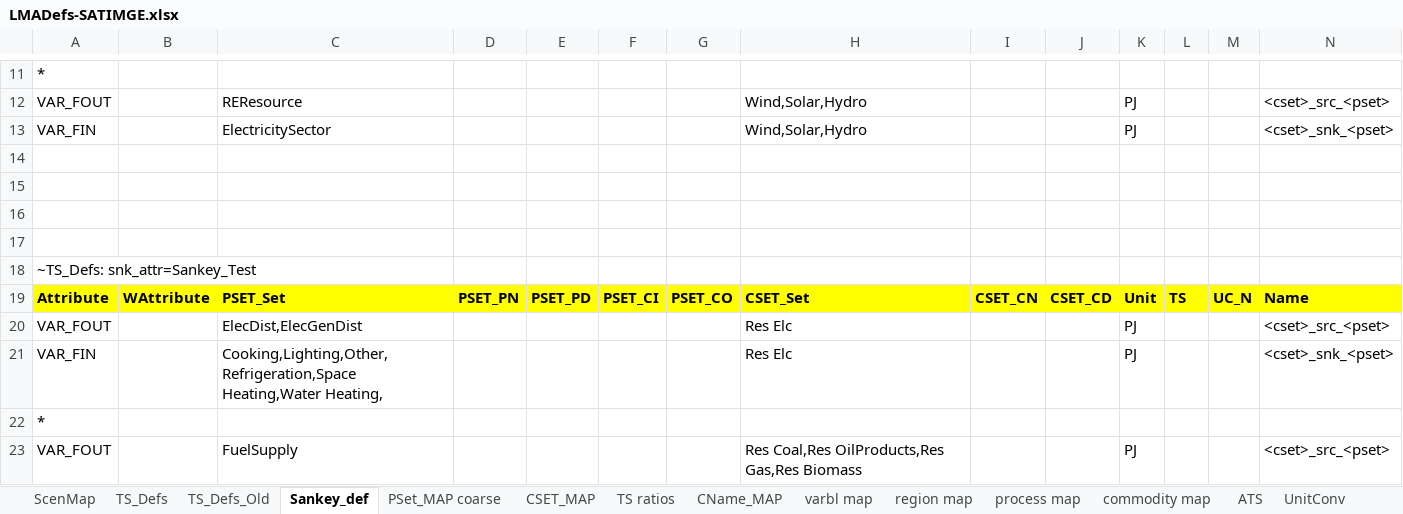
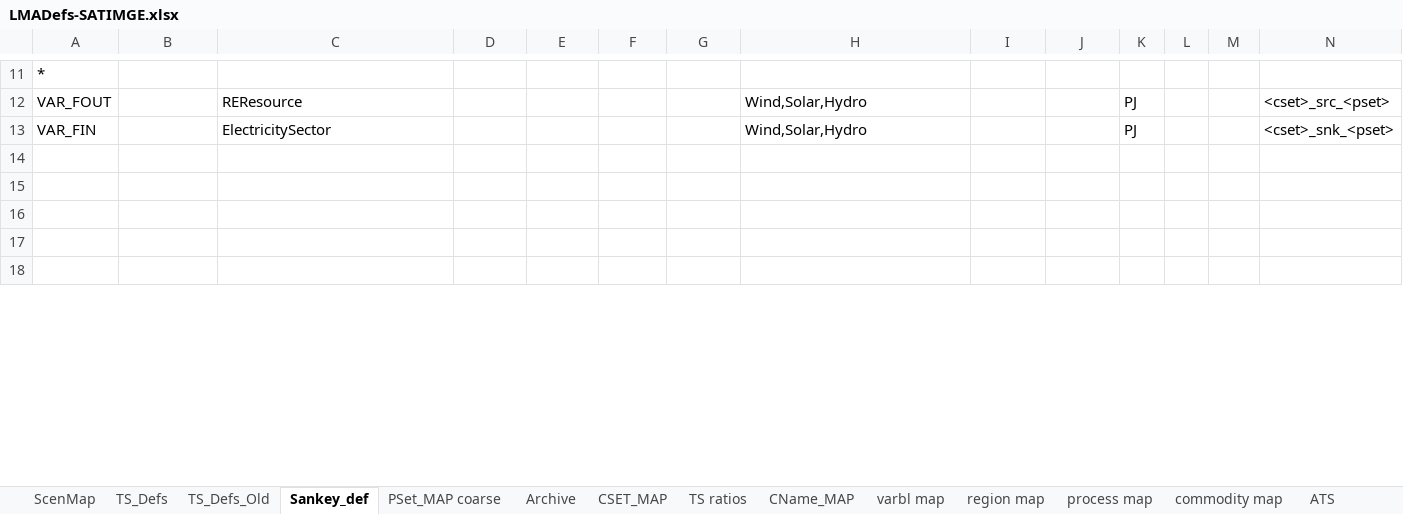
Before and after one commit to brunomerven/SATIMGE_Veda, an Excel workbook: LMADefs-SATIMGE.xlsx, sheet Sankey_def, drawn as a sheet; only a part is shown, gaps mark what is left out; the shorter side is filled out with more unchanged rows; values as stored, in another font and other column widths than the file's, no borders; rows hold the shown columns only; the diff covers the shown part only; the diff names each change by its address in the sheet, - before the commit and + after, or states it on an @@ line.

Commit message:
TraSimple SankeyTest

```diff
--- a/LMADefs-SATIMGE.xlsx (sheet Sankey_def)
+++ b/LMADefs-SATIMGE.xlsx (sheet Sankey_def)
+sheet tab: Archive
-row 18: ~TS_Defs: snk_attr=Sankey_Test
-row 19: Attribute | WAttribute | PSET_Set | PSET_PN | PSET_PD | PSET_CI | PSET_CO | CSET_Set | CSET_CN | CSET_CD | Unit | TS | UC_N | Name
-row 20: VAR_FOUT |  | ElecDist,ElecGenDist |  |  |  |  | Res Elc |  |  | PJ |  |  | <cset>_src_<pset>
-row 21: VAR_FIN |  | Cooking,Lighting,Other,Refrigeration,Space Heating,Water Heating, |  |  |  |  | Res Elc |  |  | PJ |  |  | <cset>_snk_<pset>
-row 22: *
-row 23: VAR_FOUT |  | FuelSupply |  |  |  |  | Res Coal,Res OilProducts,Res Gas,Res Biomass |  |  | PJ |  |  | <cset>_src_<pset>
```
Also changed, not shown: 5 removed rows and 8 edited cells elsewhere in this sheet, sheet PSet_MAP coarse, sheet process map, sheet CSET_MAP, Sets-SATIMGE.xlsx.
